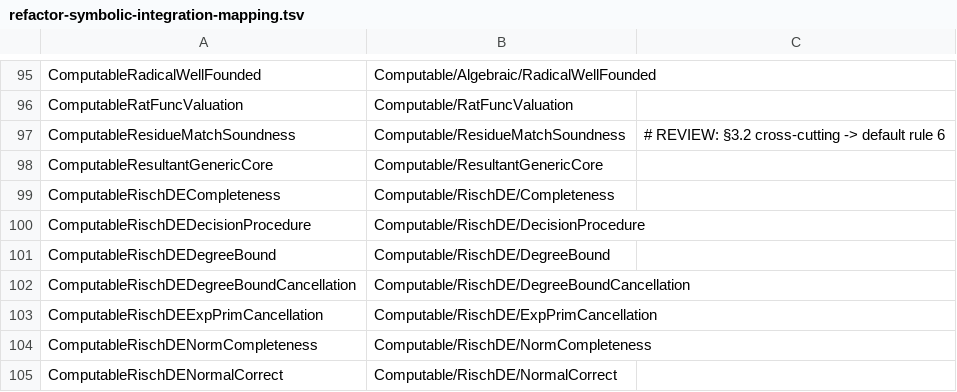
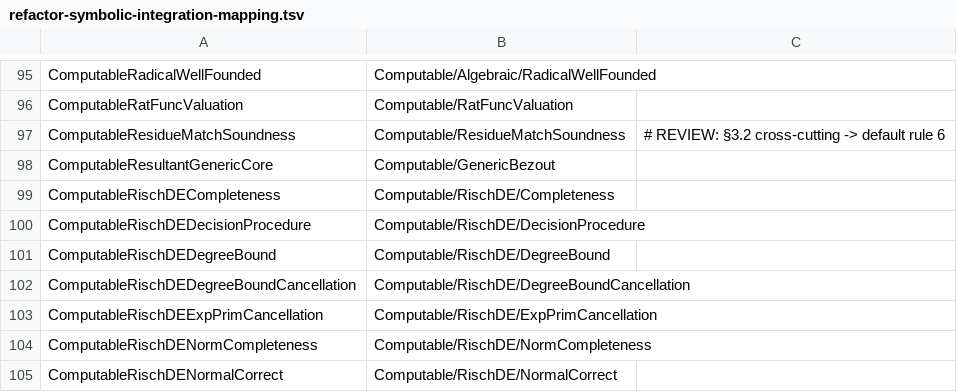
Before and after one commit to sylee957/deepwiki, a TSV file: docs/refactor-symbolic-integration-mapping.tsv, drawn as a sheet; only a part is shown, gaps mark what is left out.

Commit message:
Merge resultant generic core into generic Bezout

```diff
--- a/docs/refactor-symbolic-integration-mapping.tsv
+++ b/docs/refactor-symbolic-integration-mapping.tsv
@@ -97,3 +97,3 @@ ComputableRatFuncValuation	Computable/RatFuncValuation
 ComputableResidueMatchSoundness	Computable/ResidueMatchSoundness	# REVIEW: §3.2 cross-cutting -> default rule 6
-ComputableResultantGenericCore	Computable/ResultantGenericCore
+ComputableResultantGenericCore	Computable/GenericBezout
 ComputableRischDECompleteness	Computable/RischDE/Completeness
```
Also changed, not shown: 6 other files.
